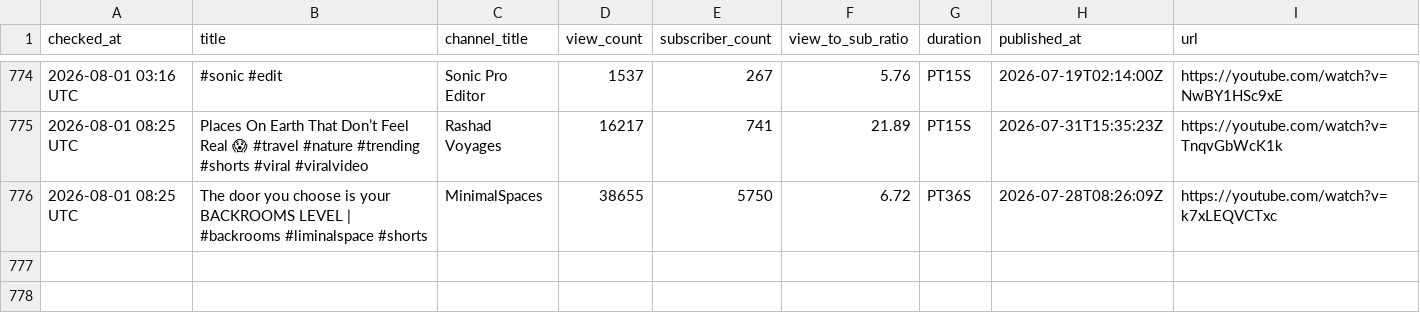
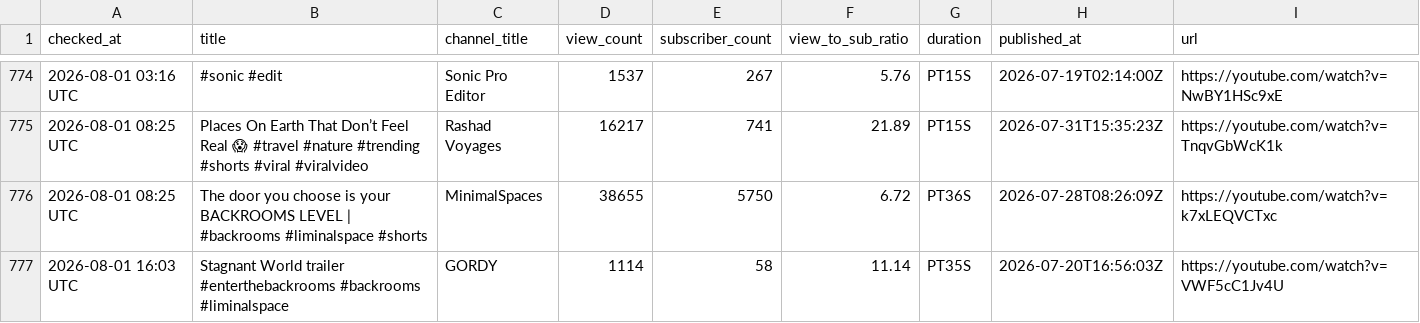
Before and after one commit to raccoon11010/viral-tracker, a CSV file: results.csv, drawn as a sheet; only a part is shown, gaps mark what is left out.

Commit message:
update results Sat Aug  1 16:03:11 UTC 2026

```diff
--- a/results.csv
+++ b/results.csv
@@ -780 +780,2 @@ checked_at,title,channel_title,view_count,subscriber_count,view_to_sub_ratio,dur
 2026-08-01 08:25 UTC,The door you choose is your BACKROOMS LEVEL | #backrooms #liminalspace #shorts,MinimalSpaces,38655,5750,6.72,PT36S,2026-07-28T08:26:09Z,https://youtube.com/watch?v=k7xLEQVCTxc
+2026-08-01 16:03 UTC,Stagnant World trailer #enterthebackrooms #backrooms #liminalspace,GORDY,1114,58,11.14,PT35S,2026-07-20T16:56:03Z,https://youtube.com/watch?v=VWF5cC1Jv4U
```
